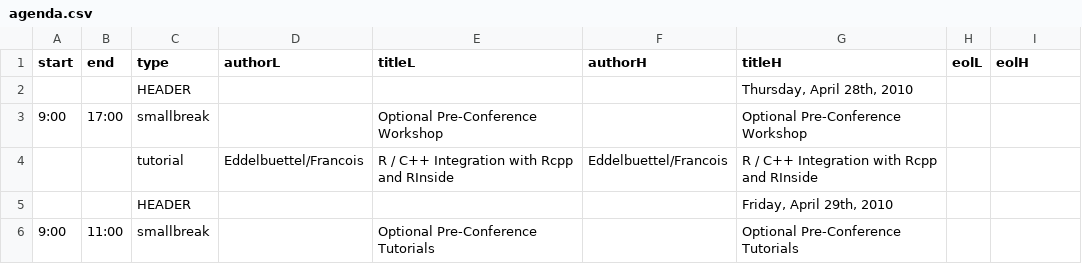
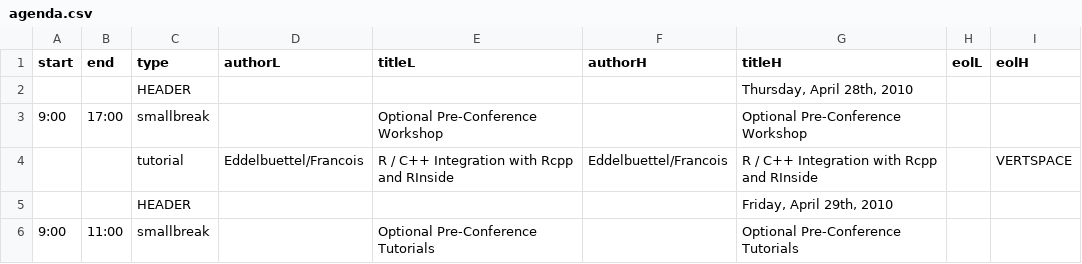
Before and after one commit to joshuaulrich/rfinanceconference, a CSV file: 2011/agenda/I_wish_I_had_php_skillz/agenda.csv, drawn as a sheet; only a part is shown; the diff covers the shown part only.

```diff
--- a/2011/agenda/I_wish_I_had_php_skillz/agenda.csv
+++ b/2011/agenda/I_wish_I_had_php_skillz/agenda.csv
@@ -3,3 +3,3 @@ start,end,type,authorL,titleL,authorH,titleH,eolL,eolH
  9:00,17:00,smallbreak,,Optional Pre-Conference Workshop,,Optional Pre-Conference Workshop,,
-     ,     ,tutorial,Eddelbuettel/Francois,R / C++ Integration with Rcpp and RInside,Eddelbuettel/Francois,R / C++ Integration with Rcpp and RInside,,
+     ,     ,tutorial,Eddelbuettel/Francois,R / C++ Integration with Rcpp and RInside,Eddelbuettel/Francois,R / C++ Integration with Rcpp and RInside,,VERTSPACE
      ,     ,HEADER,,,,"Friday, April 29th, 2010",,
```
Also changed, not shown: 24 added rows and 1 edited cell elsewhere in this file, 2 other files.
